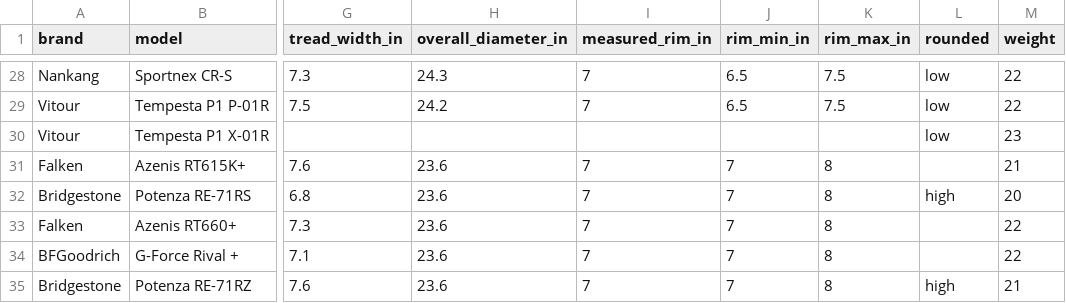
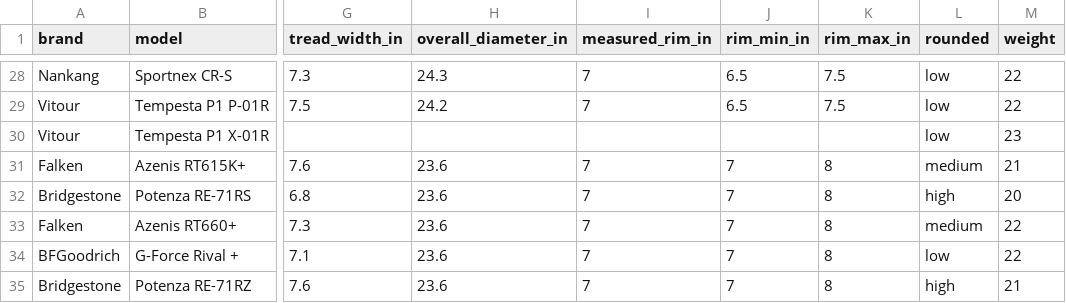
Before and after one commit to arnavmishra1/tire-fitter, a CSV file: data/tires.csv, drawn as a sheet; only a part is shown, gaps mark what is left out; the diff names each change by its address in the sheet, - before the commit and + after, or states it on an @@ line.

Commit message:
Set rounded values for Falken and BFGoodrich tires

```diff
--- a/data/tires.csv
+++ b/data/tires.csv
-L31 (rounded): (empty)
+L31 (rounded): medium
-L33 (rounded): (empty)
+L33 (rounded): medium
-L34 (rounded): (empty)
+L34 (rounded): low
```
